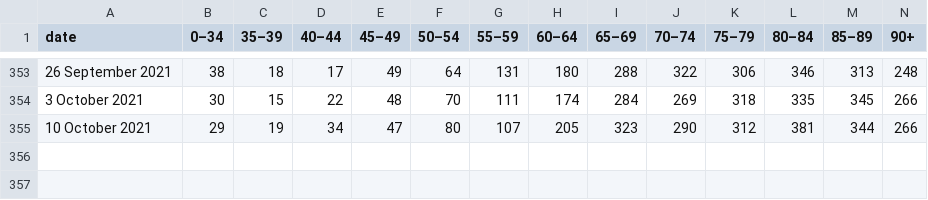
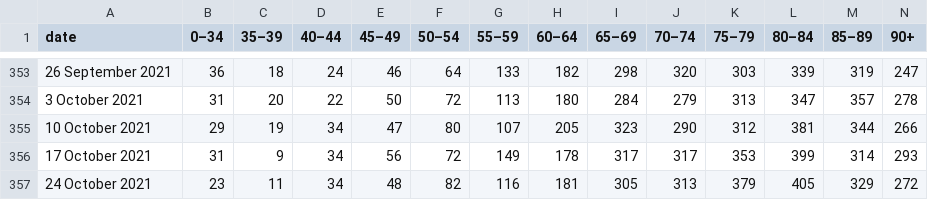
Before and after one commit to szilvajuhos/kshdeath, a CSV file: massaged.csv, drawn as a sheet; only a part is shown, gaps mark what is left out; the diff covers the shown part only.

```diff
--- a/massaged.csv
+++ b/massaged.csv
@@ -353,3 +353,5 @@
-26 September 2021,38,18,17,49,64,131,180,288,322,306,346,313,248
-3 October 2021,30,15,22,48,70,111,174,284,269,318,335,345,266
+26 September 2021,36,18,24,46,64,133,182,298,320,303,339,319,247
+3 October 2021,31,20,22,50,72,113,180,284,279,313,347,357,278
 10 October 2021,29,19,34,47,80,107,205,323,290,312,381,344,266
+17 October 2021,31,9,34,56,72,149,178,317,317,353,399,314,293
+24 October 2021,23,11,34,48,82,116,181,305,313,379,405,329,272
```
Also changed, not shown: 48 edited cells elsewhere in this file, 2 other files.
